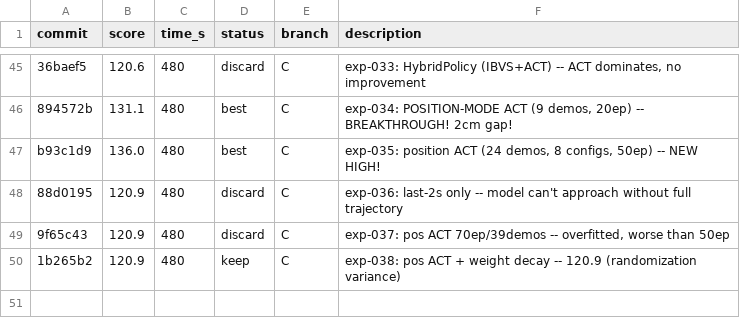
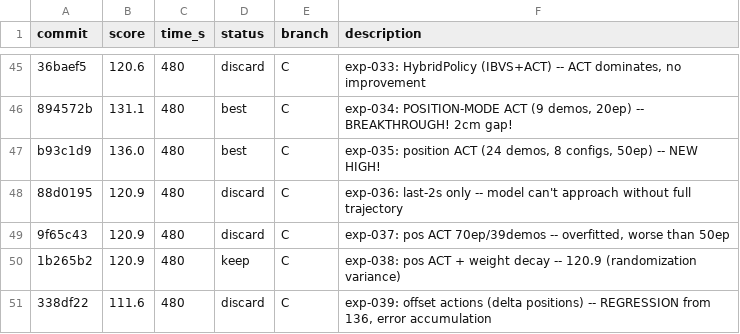
Before and after one commit to azigler/aic, a TSV file: experiments.tsv, drawn as a sheet; only a part is shown, gaps mark what is left out.

```diff
--- a/experiments.tsv
+++ b/experiments.tsv
@@ -50 +50,2 @@ b93c1d9	136.0	480	best	C	exp-035: position ACT (24 demos, 8 configs, 50ep) -- NE
 1b265b2	120.9	480	keep	C	exp-038: pos ACT + weight decay -- 120.9 (randomization variance)
+338df22	111.6	480	discard	C	exp-039: offset actions (delta positions) -- REGRESSION from 136, error accumulation
```
Also changed, not shown: 2 other files.
